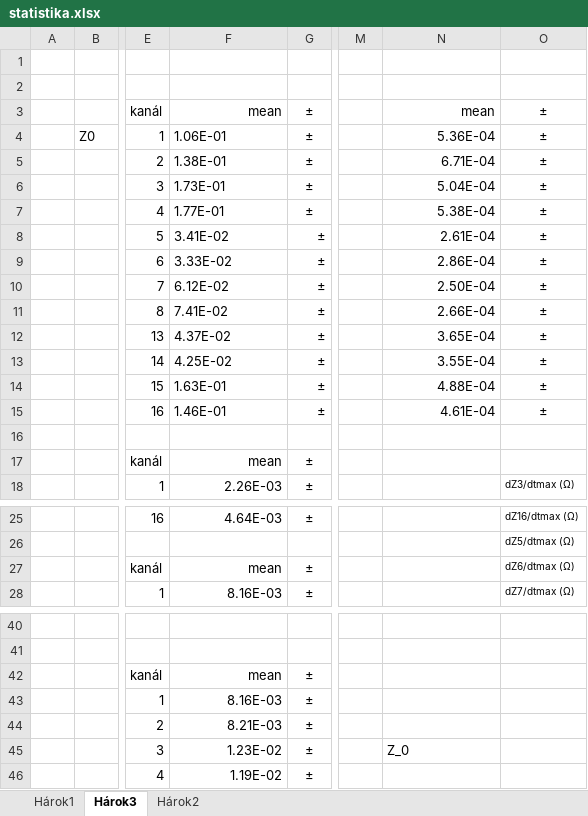
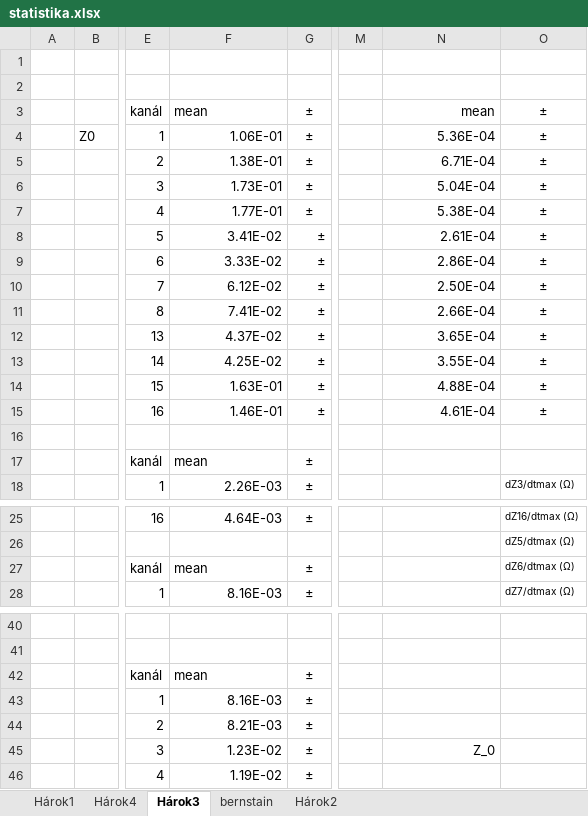
Before and after one commit to peterlanger/diz, an Excel workbook: statistika_parametrov/statistika.xlsx, sheet Hárok3, drawn as a sheet; only a part is shown, gaps mark what is left out; values as stored, in another font and other column widths than the file's, no borders; charts and pictures not drawn; the diff covers the shown part only; the diff names each change by its address in the sheet, - before the commit and + after, or states it on an @@ line.

```diff
--- a/statistika_parametrov/statistika.xlsx (sheet Hárok3)
+++ b/statistika_parametrov/statistika.xlsx (sheet Hárok3)
+sheet tab: Hárok4
+sheet tab: bernstain
-F3 alignment: right
+F3 alignment: left
-F4:F15 alignment: left
+F4:F15 alignment: right
-F17 alignment: right
+F17 alignment: left
-F27 alignment: right
+F27 alignment: left
-F42 alignment: right
+F42 alignment: left
-N45 alignment: left
+N45 alignment: right
```
Also changed, not shown: cell formats elsewhere in this sheet, charts or pictures, 6 other files.
